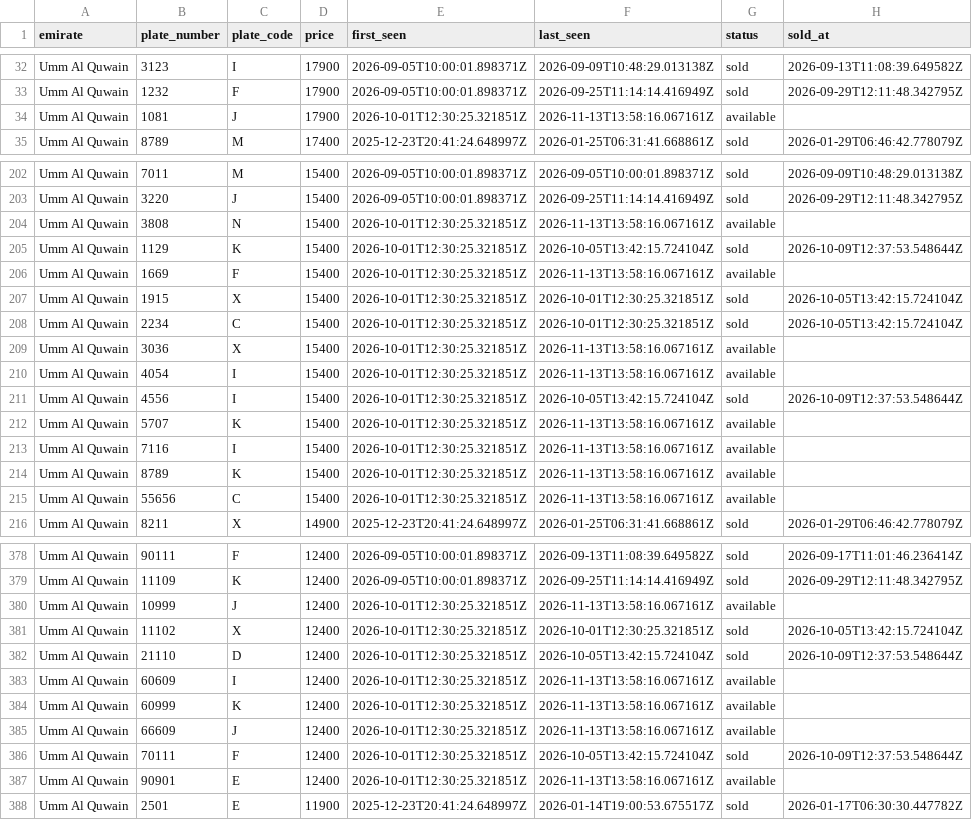
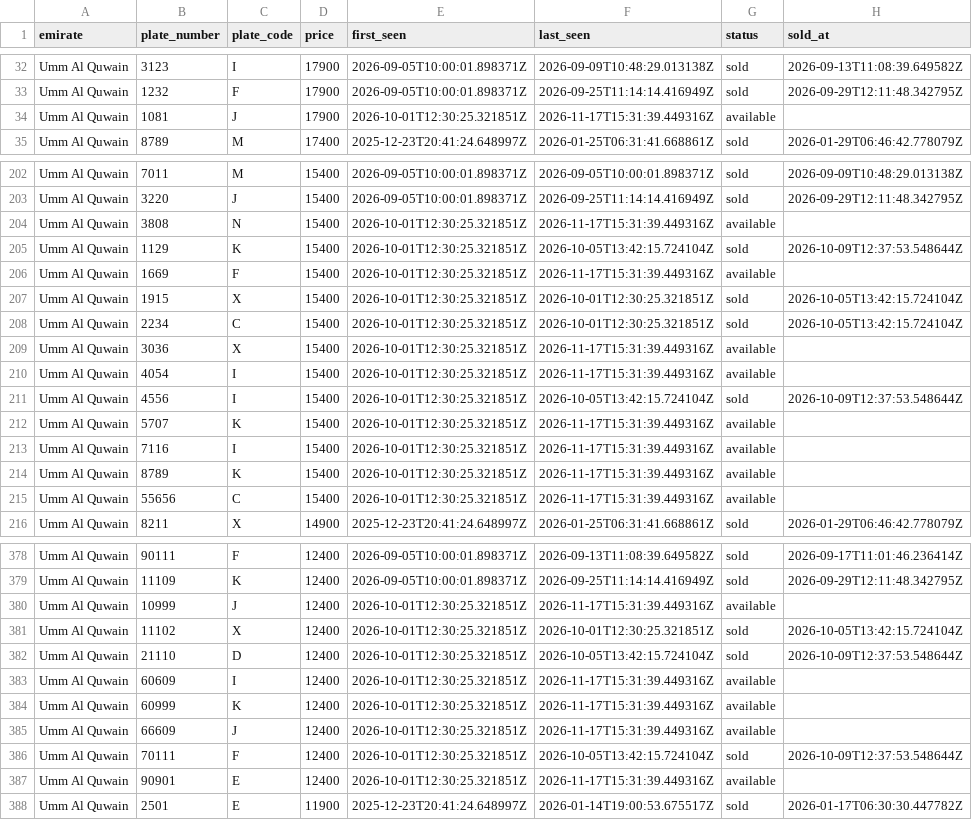
Before and after one commit to mdanfas/emirates-auction-scraper, a CSV file: data/buynow/uaq_buynow.csv, drawn as a sheet; only a part is shown, gaps mark what is left out; the diff covers the shown part only.

```diff
--- a/data/buynow/uaq_buynow.csv
+++ b/data/buynow/uaq_buynow.csv
@@ -33,3 +33,3 @@ Umm Al Quwain,3123,I,17900,2026-09-05T10:00:01.898371Z,2026-09-09T10:48:29.01313
 Umm Al Quwain,1232,F,17900,2026-09-05T10:00:01.898371Z,2026-09-25T11:14:14.416949Z,sold,2026-09-29T12:11:48.342795Z
-Umm Al Quwain,1081,J,17900,2026-10-01T12:30:25.321851Z,2026-11-13T13:58:16.067161Z,available,
+Umm Al Quwain,1081,J,17900,2026-10-01T12:30:25.321851Z,2026-11-17T15:31:39.449316Z,available,
 Umm Al Quwain,8789,M,17400,2025-12-23T20:41:24.648997Z,2026-01-25T06:31:41.668861Z,sold,2026-01-29T06:46:42.778079Z
@@ -203,14 +203,14 @@ Umm Al Quwain,7011,M,15400,2026-09-05T10:00:01.898371Z,2026-09-05T10:00:01.89837
 Umm Al Quwain,3220,J,15400,2026-09-05T10:00:01.898371Z,2026-09-25T11:14:14.416949Z,sold,2026-09-29T12:11:48.342795Z
-Umm Al Quwain,3808,N,15400,2026-10-01T12:30:25.321851Z,2026-11-13T13:58:16.067161Z,available,
+Umm Al Quwain,3808,N,15400,2026-10-01T12:30:25.321851Z,2026-11-17T15:31:39.449316Z,available,
 Umm Al Quwain,1129,K,15400,2026-10-01T12:30:25.321851Z,2026-10-05T13:42:15.724104Z,sold,2026-10-09T12:37:53.548644Z
-Umm Al Quwain,1669,F,15400,2026-10-01T12:30:25.321851Z,2026-11-13T13:58:16.067161Z,available,
+Umm Al Quwain,1669,F,15400,2026-10-01T12:30:25.321851Z,2026-11-17T15:31:39.449316Z,available,
 Umm Al Quwain,1915,X,15400,2026-10-01T12:30:25.321851Z,2026-10-01T12:30:25.321851Z,sold,2026-10-05T13:42:15.724104Z
 Umm Al Quwain,2234,C,15400,2026-10-01T12:30:25.321851Z,2026-10-01T12:30:25.321851Z,sold,2026-10-05T13:42:15.724104Z
-Umm Al Quwain,3036,X,15400,2026-10-01T12:30:25.321851Z,2026-11-13T13:58:16.067161Z,available,
-Umm Al Quwain,4054,I,15400,2026-10-01T12:30:25.321851Z,2026-11-13T13:58:16.067161Z,available,
+Umm Al Quwain,3036,X,15400,2026-10-01T12:30:25.321851Z,2026-11-17T15:31:39.449316Z,available,
+Umm Al Quwain,4054,I,15400,2026-10-01T12:30:25.321851Z,2026-11-17T15:31:39.449316Z,available,
 Umm Al Quwain,4556,I,15400,2026-10-01T12:30:25.321851Z,2026-10-05T13:42:15.724104Z,sold,2026-10-09T12:37:53.548644Z
-Umm Al Quwain,5707,K,15400,2026-10-01T12:30:25.321851Z,2026-11-13T13:58:16.067161Z,available,
-Umm Al Quwain,7116,I,15400,2026-10-01T12:30:25.321851Z,2026-11-13T13:58:16.067161Z,available,
-Umm Al Quwain,8789,K,15400,2026-10-01T12:30:25.321851Z,2026-11-13T13:58:16.067161Z,available,
-Umm Al Quwain,55656,C,15400,2026-10-01T12:30:25.321851Z,2026-11-13T13:58:16.067161Z,available,
+Umm Al Quwain,5707,K,15400,2026-10-01T12:30:25.321851Z,2026-11-17T15:31:39.449316Z,available,
+Umm Al Quwain,7116,I,15400,2026-10-01T12:30:25.321851Z,2026-11-17T15:31:39.449316Z,available,
+Umm Al Quwain,8789,K,15400,2026-10-01T12:30:25.321851Z,2026-11-17T15:31:39.449316Z,available,
+Umm Al Quwain,55656,C,15400,2026-10-01T12:30:25.321851Z,2026-11-17T15:31:39.449316Z,available,
 Umm Al Quwain,8211,X,14900,2025-12-23T20:41:24.648997Z,2026-01-25T06:31:41.668861Z,sold,2026-01-29T06:46:42.778079Z
@@ -379,10 +379,10 @@ Umm Al Quwain,90111,F,12400,2026-09-05T10:00:01.898371Z,2026-09-13T11:08:39.6495
 Umm Al Quwain,11109,K,12400,2026-09-05T10:00:01.898371Z,2026-09-25T11:14:14.416949Z,sold,2026-09-29T12:11:48.342795Z
-Umm Al Quwain,10999,J,12400,2026-10-01T12:30:25.321851Z,2026-11-13T13:58:16.067161Z,available,
+Umm Al Quwain,10999,J,12400,2026-10-01T12:30:25.321851Z,2026-11-17T15:31:39.449316Z,available,
 Umm Al Quwain,11102,X,12400,2026-10-01T12:30:25.321851Z,2026-10-01T12:30:25.321851Z,sold,2026-10-05T13:42:15.724104Z
 Umm Al Quwain,21110,D,12400,2026-10-01T12:30:25.321851Z,2026-10-05T13:42:15.724104Z,sold,2026-10-09T12:37:53.548644Z
-Umm Al Quwain,60609,I,12400,2026-10-01T12:30:25.321851Z,2026-11-13T13:58:16.067161Z,available,
-Umm Al Quwain,60999,K,12400,2026-10-01T12:30:25.321851Z,2026-11-13T13:58:16.067161Z,available,
-Umm Al Quwain,66609,J,12400,2026-10-01T12:30:25.321851Z,2026-11-13T13:58:16.067161Z,available,
+Umm Al Quwain,60609,I,12400,2026-10-01T12:30:25.321851Z,2026-11-17T15:31:39.449316Z,available,
+Umm Al Quwain,60999,K,12400,2026-10-01T12:30:25.321851Z,2026-11-17T15:31:39.449316Z,available,
+Umm Al Quwain,66609,J,12400,2026-10-01T12:30:25.321851Z,2026-11-17T15:31:39.449316Z,available,
 Umm Al Quwain,70111,F,12400,2026-10-01T12:30:25.321851Z,2026-10-05T13:42:15.724104Z,sold,2026-10-09T12:37:53.548644Z
-Umm Al Quwain,90901,E,12400,2026-10-01T12:30:25.321851Z,2026-11-13T13:58:16.067161Z,available,
+Umm Al Quwain,90901,E,12400,2026-10-01T12:30:25.321851Z,2026-11-17T15:31:39.449316Z,available,
 Umm Al Quwain,2501,E,11900,2025-12-23T20:41:24.648997Z,2026-01-14T19:00:53.675517Z,sold,2026-01-17T06:30:30.447782Z
```
Also changed, not shown: 33 edited cells elsewhere in this file, data/buynow/ajman_buynow.csv, data/buynow/fujairah_buynow.csv, 3 other files.
